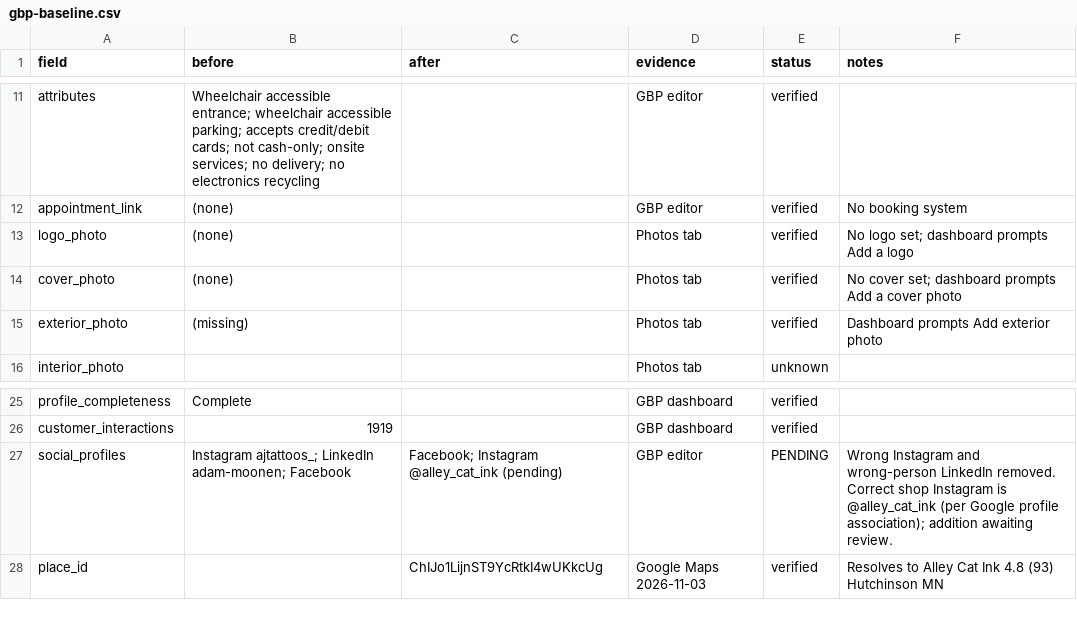
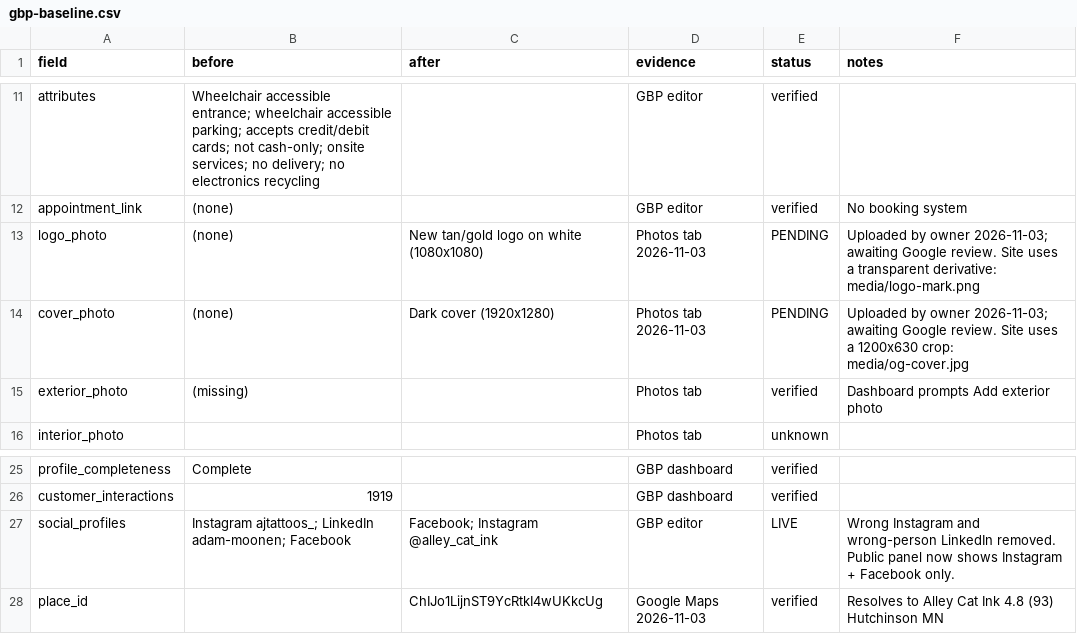
Before and after one commit to Mikedahlin/alley-cat-site, a CSV file: gbp-baseline.csv, drawn as a sheet; only a part is shown, gaps mark what is left out.

Commit message:
Playbook: record new logo/cover pending review and site asset map

```diff
--- a/gbp-baseline.csv
+++ b/gbp-baseline.csv
@@ -12,4 +12,4 @@ attributes,"Wheelchair accessible entrance; wheelchair accessible parking; accep
 appointment_link,(none),,GBP editor,verified,No booking system
-logo_photo,(none),,Photos tab,verified,"No logo set; dashboard prompts Add a logo"
-cover_photo,(none),,Photos tab,verified,"No cover set; dashboard prompts Add a cover photo"
+logo_photo,(none),New tan/gold logo on white (1080x1080),Photos tab 2026-11-03,PENDING,Uploaded by owner 2026-11-03; awaiting Google review. Site uses a transparent derivative: media/logo-mark.png
+cover_photo,(none),Dark cover (1920x1280),Photos tab 2026-11-03,PENDING,Uploaded by owner 2026-11-03; awaiting Google review. Site uses a 1200x630 crop: media/og-cover.jpg
 exterior_photo,(missing),,Photos tab,verified,Dashboard prompts Add exterior photo
@@ -26,3 +26,3 @@ profile_completeness,Complete,,GBP dashboard,verified,
 customer_interactions,1919,,GBP dashboard,verified,
-social_profiles,"Instagram ajtattoos_; LinkedIn adam-moonen; Facebook","Facebook; Instagram @alley_cat_ink (pending)",GBP editor,PENDING,Wrong Instagram and wrong-person LinkedIn removed. Correct shop Instagram is @alley_cat_ink (per Google profile association); addition awaiting review.
+social_profiles,"Instagram ajtattoos_; LinkedIn adam-moonen; Facebook","Facebook; Instagram @alley_cat_ink",GBP editor,LIVE,Wrong Instagram and wrong-person LinkedIn removed. Public panel now shows Instagram + Facebook only.
 place_id,,ChIJo1LijnST9YcRtkI4wUKkcUg,Google Maps 2026-11-03,verified,Resolves to Alley Cat Ink 4.8 (93) Hutchinson MN
```
Also changed, not shown: 1 other file.
